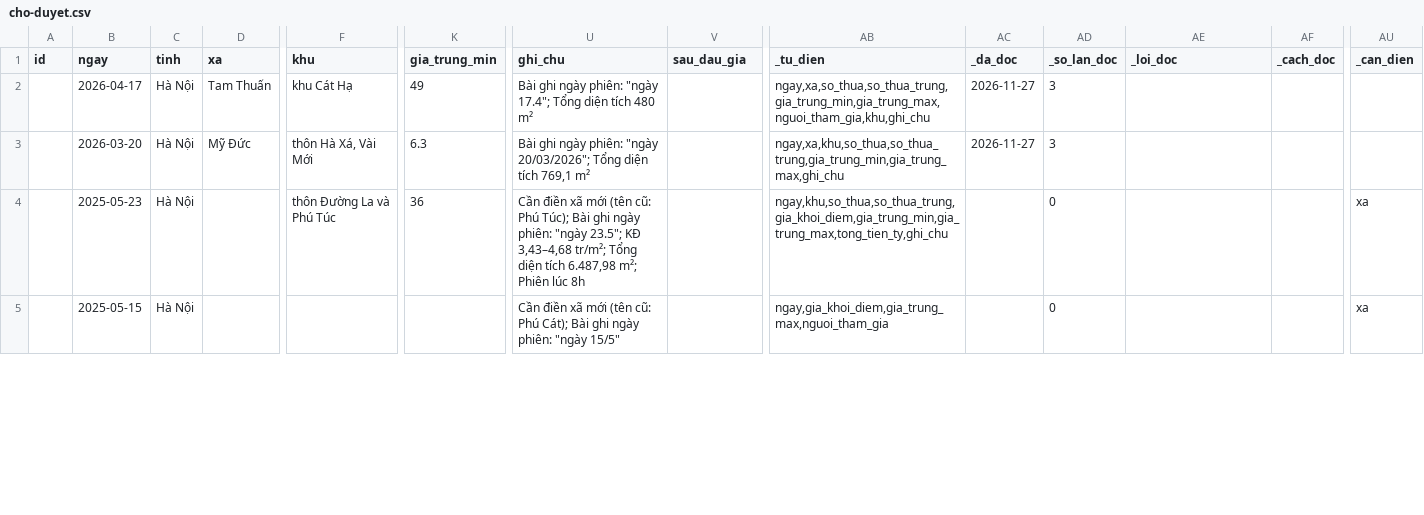
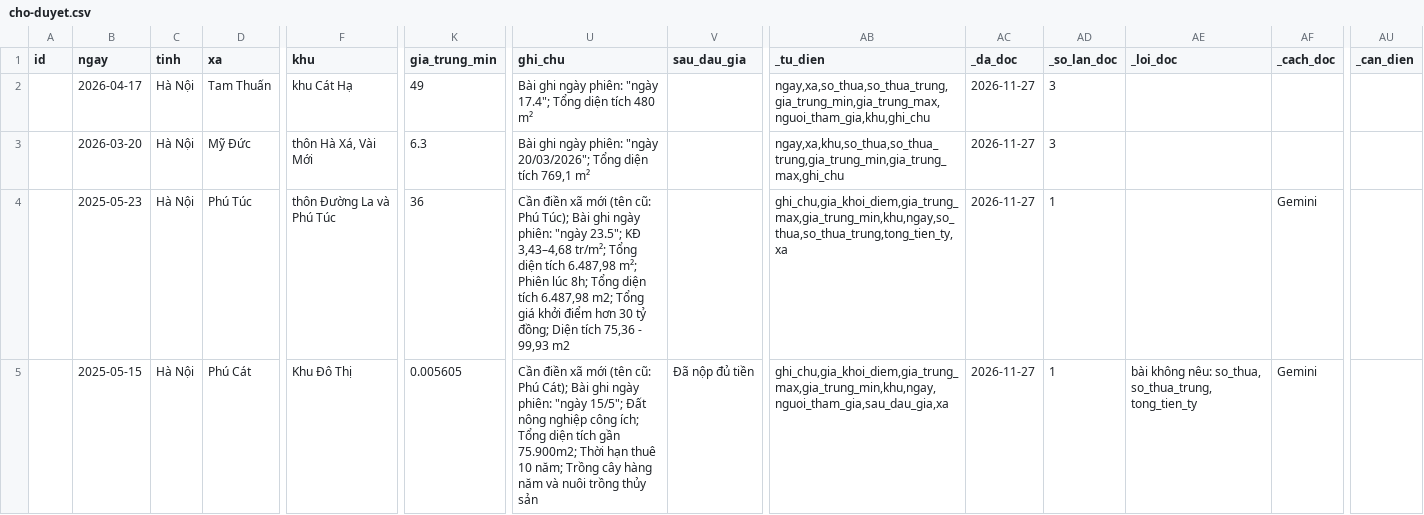
Before and after one commit to pnhimai98-creator/ban-do-dau-gia, a CSV file: cho-duyet.csv, drawn as a sheet; only a part is shown, gaps mark what is left out; the diff covers the shown part only; the diff names each change by its address in the sheet, - before the commit and + after, or states it on an @@ line.

```diff
--- a/cho-duyet.csv
+++ b/cho-duyet.csv
-D4 (xa): (empty)
+D4 (xa): Phú Túc
-U4 (ghi_chu): …Phiên lúc 8h
+U4 (ghi_chu): …Phiên lúc 8h; Tổng diện tích 6.487,98 m2; Tổng giá khởi điểm hơn 30 tỷ đồng; Diện tích 75,36 - 99,93 m2
-AB4 (_tu_dien): ngay,khu,so_thua,so_thua_trung,gia_khoi_diem,gia_trung_min,gia_trung_max,tong_tien_ty,ghi_chu
+AB4 (_tu_dien): ghi_chu,gia_khoi_diem,gia_trung_max,gia_trung_min,khu,ngay,so_thua,so_thua_trung,tong_tien_ty,xa
-AC4:AC5 (_da_doc): (empty)
+AC4:AC5 (_da_doc): 2026-11-27
-AD4:AD5 (_so_lan_doc): 0
+AD4:AD5 (_so_lan_doc): 1
-AF4:AF5 (_cach_doc): (empty)
+AF4:AF5 (_cach_doc): Gemini
-AU4:AU5 (_can_dien): xa
+AU4:AU5 (_can_dien): (empty)
-D5 (xa): (empty)
+D5 (xa): Phú Cát
-F5 (khu): (empty)
+F5 (khu): Khu Đô Thị
-K5 (gia_trung_min): (empty)
+K5 (gia_trung_min): 0.005605
-U5 (ghi_chu): …phiên: "ngày 15/5"
+U5 (ghi_chu): …phiên: "ngày 15/5"; Đất nông nghiệp công ích; Tổng diện tích gần 75.900m2; Thời hạn thuê 10 năm; Trồng cây hàng năm và nuôi trồng thủy sản
-V5 (sau_dau_gia): (empty)
+V5 (sau_dau_gia): Đã nộp đủ tiền
-AB5 (_tu_dien): ngay,gia_khoi_diem,gia_trung_max,nguoi_tham_gia
+AB5 (_tu_dien): ghi_chu,gia_khoi_diem,gia_trung_max,gia_trung_min,khu,ngay,nguoi_tham_gia,sau_dau_gia,xa
-AE5 (_loi_doc): (empty)
+AE5 (_loi_doc): bài không nêu: so_thua, so_thua_trung, tong_tien_ty
```
Also changed, not shown: 165 edited cells elsewhere in this file.
